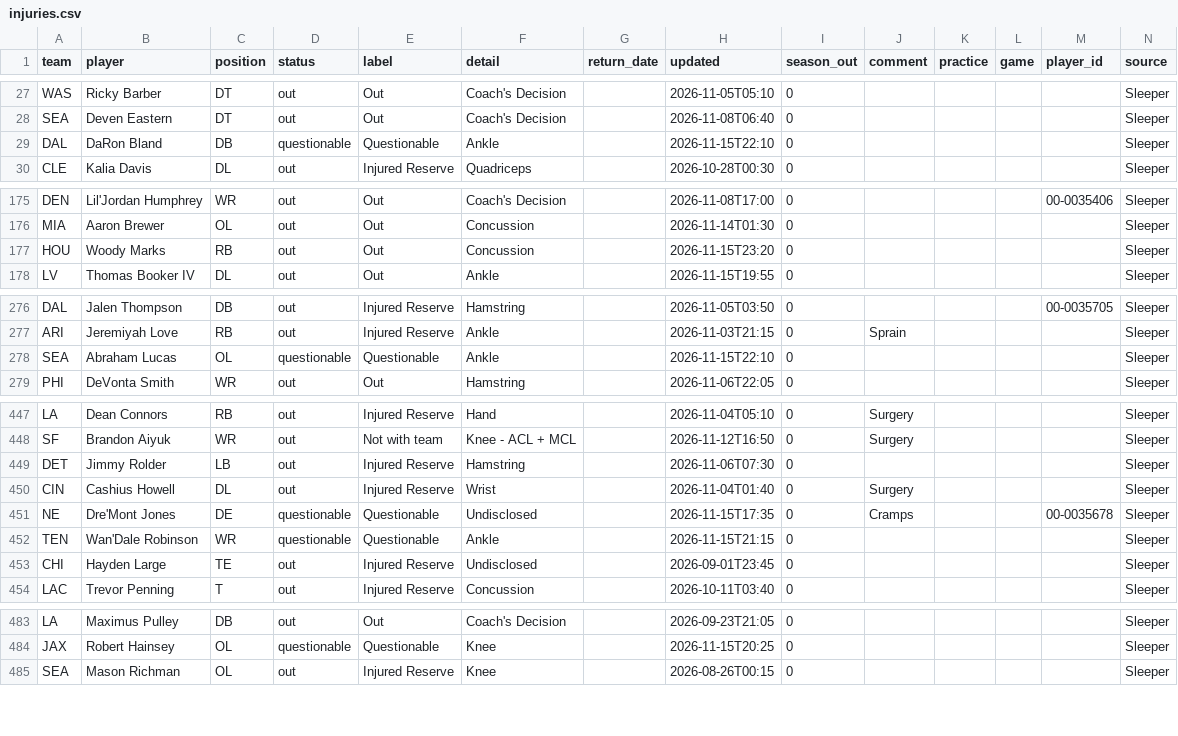
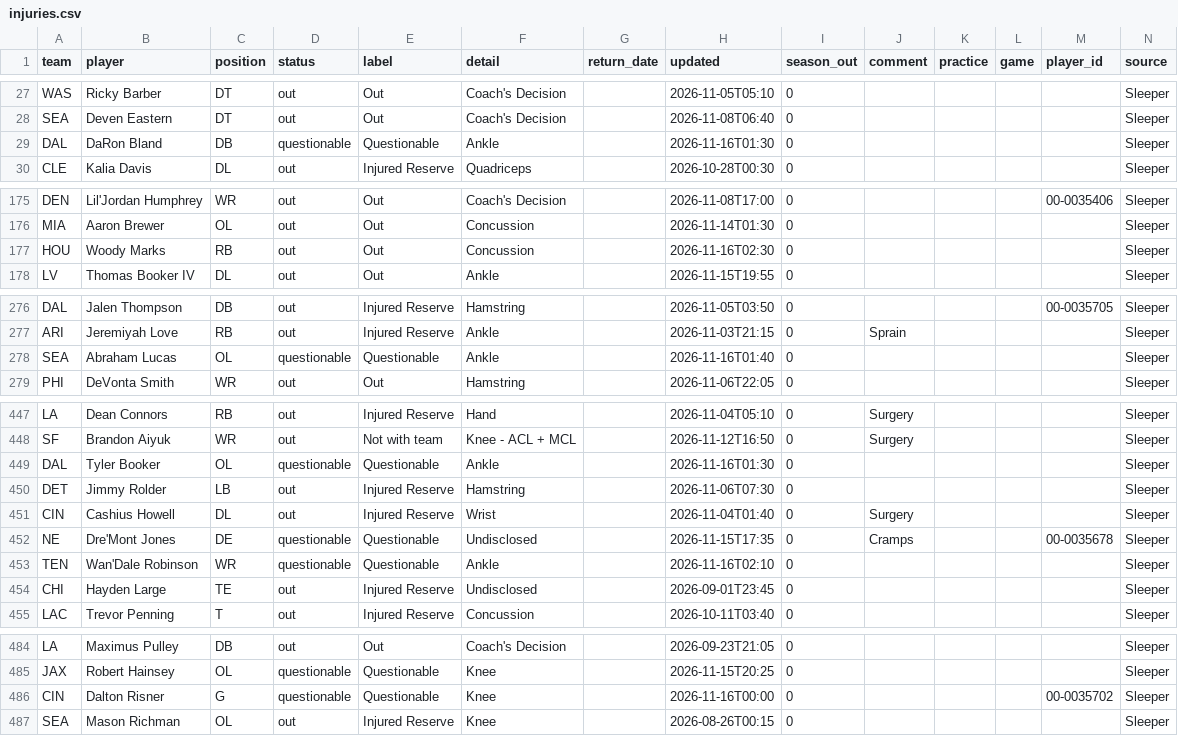
Before and after one commit to bwik4/Matchup-Lab, a CSV file: data/injuries.csv, drawn as a sheet; only a part is shown, gaps mark what is left out; the diff covers the shown part only.

```diff
--- a/data/injuries.csv
+++ b/data/injuries.csv
@@ -28,3 +28,3 @@ WAS,Ricky Barber,DT,out,Out,Coach's Decision,,2026-11-05T05:10,0,,,,,Sleeper
 SEA,Deven Eastern,DT,out,Out,Coach's Decision,,2026-11-08T06:40,0,,,,,Sleeper
-DAL,DaRon Bland,DB,questionable,Questionable,Ankle,,2026-11-15T22:10,0,,,,,Sleeper
+DAL,DaRon Bland,DB,questionable,Questionable,Ankle,,2026-11-16T01:30,0,,,,,Sleeper
 CLE,Kalia Davis,DL,out,Injured Reserve,Quadriceps,,2026-10-28T00:30,0,,,,,Sleeper
@@ -176,3 +176,3 @@ DEN,Lil'Jordan Humphrey,WR,out,Out,Coach's Decision,,2026-11-08T17:00,0,,,, 00-0
 MIA,Aaron Brewer,OL,out,Out,Concussion,,2026-11-14T01:30,0,,,,,Sleeper
-HOU,Woody Marks,RB,out,Out,Concussion,,2026-11-15T23:20,0,,,,,Sleeper
+HOU,Woody Marks,RB,out,Out,Concussion,,2026-11-16T02:30,0,,,,,Sleeper
 LV,Thomas Booker IV,DL,out,Out,Ankle,,2026-11-15T19:55,0,,,,,Sleeper
@@ -277,3 +277,3 @@ DAL,Jalen Thompson,DB,out,Injured Reserve,Hamstring,,2026-11-05T03:50,0,,,, 00-0
 ARI,Jeremiyah Love,RB,out,Injured Reserve,Ankle,,2026-11-03T21:15,0,Sprain,,,,Sleeper
-SEA,Abraham Lucas,OL,questionable,Questionable,Ankle,,2026-11-15T22:10,0,,,,,Sleeper
+SEA,Abraham Lucas,OL,questionable,Questionable,Ankle,,2026-11-16T01:40,0,,,,,Sleeper
 PHI,DeVonta Smith,WR,out,Out,Hamstring,,2026-11-06T22:05,0,,,,,Sleeper
@@ -448,2 +448,3 @@ LA,Dean Connors,RB,out,Injured Reserve,Hand,,2026-11-04T05:10,0,Surgery,,,,Sleep
 SF,Brandon Aiyuk,WR,out,Not with team,Knee - ACL + MCL,,2026-11-12T16:50,0,Surgery,,,,Sleeper
+DAL,Tyler Booker,OL,questionable,Questionable,Ankle,,2026-11-16T01:30,0,,,,,Sleeper
 DET,Jimmy Rolder,LB,out,Injured Reserve,Hamstring,,2026-11-06T07:30,0,,,,,Sleeper
@@ -451,3 +452,3 @@ CIN,Cashius Howell,DL,out,Injured Reserve,Wrist,,2026-11-04T01:40,0,Surgery,,,,S
 NE,Dre'Mont Jones,DE,questionable,Questionable,Undisclosed,,2026-11-15T17:35,0,Cramps,,, 00-0035678,Sleeper
-TEN,Wan'Dale Robinson,WR,questionable,Questionable,Ankle,,2026-11-15T21:15,0,,,,,Sleeper
+TEN,Wan'Dale Robinson,WR,questionable,Questionable,Ankle,,2026-11-16T02:10,0,,,,,Sleeper
 CHI,Hayden Large,TE,out,Injured Reserve,Undisclosed,,2026-09-01T23:45,0,,,,,Sleeper
@@ -484,2 +485,3 @@ LA,Maximus Pulley,DB,out,Out,Coach's Decision,,2026-09-23T21:05,0,,,,,Sleeper
 JAX,Robert Hainsey,OL,questionable,Questionable,Knee,,2026-11-15T20:25,0,,,,,Sleeper
+CIN,Dalton Risner,G,questionable,Questionable,Knee,,2026-11-16T00:00,0,,,, 00-0035702,Sleeper
 SEA,Mason Richman,OL,out,Injured Reserve,Knee,,2026-08-26T00:15,0,,,,,Sleeper
```
Also changed, not shown: 3 edited cells elsewhere in this file, data/nba/injuries.csv, data/sleeper_players.csv, 1 other file.
